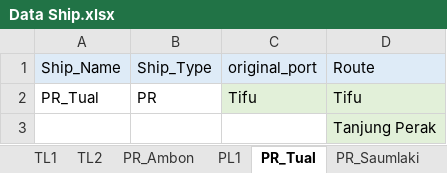
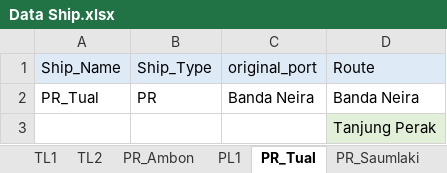
Before and after one commit to wanggor/GA-Jaringan-Kapal, an Excel workbook: data/Data Ship.xlsx, sheet PR_Tual, drawn as a sheet; values as stored, in another font and other column widths than the file's, no borders; the diff names each change by its address in the sheet, - before the commit and + after, or states it on an @@ line.

```diff
--- a/data/Data Ship.xlsx (sheet PR_Tual)
+++ b/data/Data Ship.xlsx (sheet PR_Tual)
-C2 (original_port): Tifu
+C2 (original_port): Banda Neira
-C2:D2 fill: #E2F0D9
+C2:D2 fill: none
-D2 (Route): Tifu
+D2 (Route): Banda Neira
```
Also changed, not shown: sheet PR_Saumlaki, data/Data.xlsx, 5 other files.
